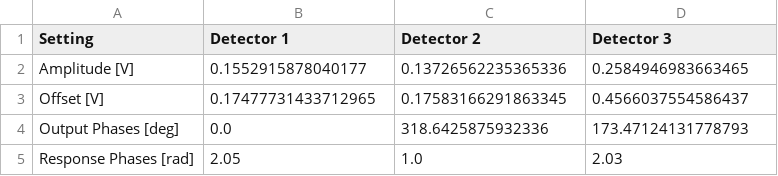
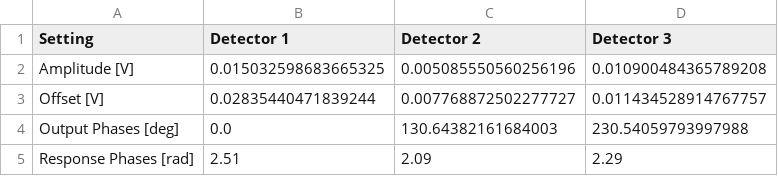
Before and after one commit to bilaljo/MiniPTI, a CSV file: minipti/algorithm/configs/settings.csv, drawn as a sheet.

Commit message:
Update settings.csv

```diff
--- a/minipti/algorithm/configs/settings.csv
+++ b/minipti/algorithm/configs/settings.csv
@@ -1,5 +1,5 @@
 Setting,Detector 1,Detector 2,Detector 3
-Amplitude [V],0.1552915878040177,0.13726562235365336,0.2584946983663465
-Offset [V],0.17477731433712965,0.17583166291863345,0.4566037554586437
-Output Phases [deg],0.0,318.6425875932336,173.47124131778793
-Response Phases [rad],2.05,1.0,2.03
+Amplitude [V],0.015032598683665325,0.005085550560256196,0.010900484365789208
+Offset [V],0.02835440471839244,0.007768872502277727,0.011434528914767757
+Output Phases [deg],0.0,130.64382161684003,230.54059793997988
+Response Phases [rad],2.51,2.09,2.29
```
